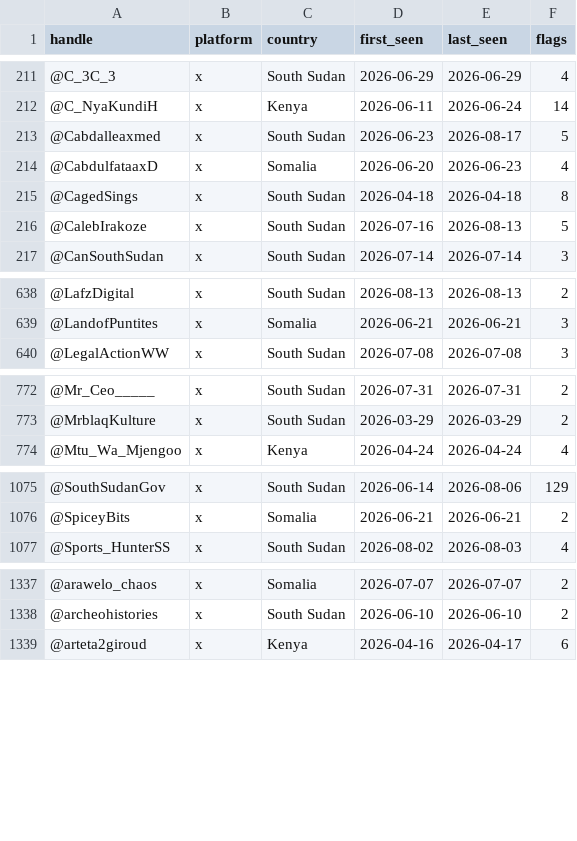
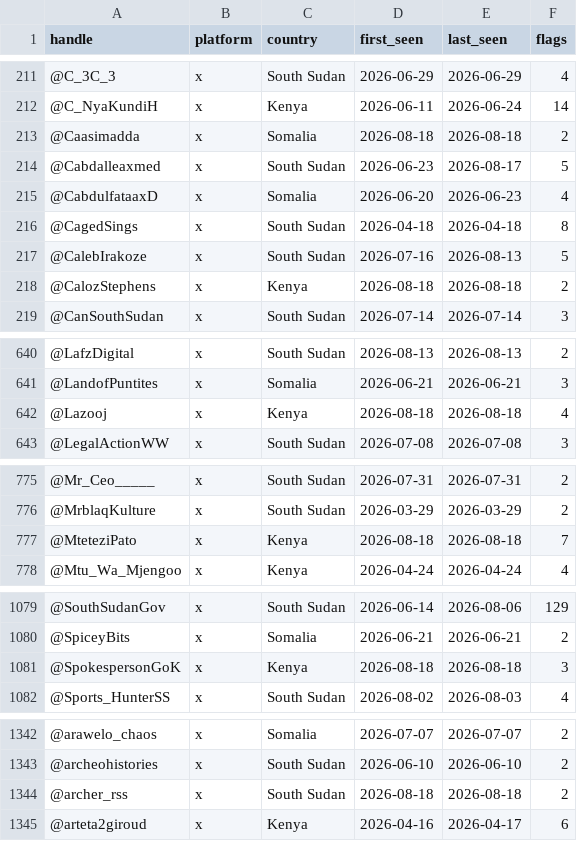
Before and after one commit to KSvend/IRIS, a CSV file: monitoring/autolearn/toxic_handles.csv, drawn as a sheet; only a part is shown, gaps mark what is left out; the diff covers the shown part only.

```diff
--- a/monitoring/autolearn/toxic_handles.csv
+++ b/monitoring/autolearn/toxic_handles.csv
@@ -212,2 +212,3 @@ handle,platform,country,first_seen,last_seen,flags
 @C_NyaKundiH,x,Kenya,2026-06-11,2026-06-24,14
+@Caasimadda,x,Somalia,2026-08-18,2026-08-18,2
 @Cabdalleaxmed,x,South Sudan,2026-06-23,2026-08-17,5
@@ -216,2 +217,3 @@ handle,platform,country,first_seen,last_seen,flags
 @CalebIrakoze,x,South Sudan,2026-07-16,2026-08-13,5
+@CalozStephens,x,Kenya,2026-08-18,2026-08-18,2
 @CanSouthSudan,x,South Sudan,2026-07-14,2026-07-14,3
@@ -639,2 +641,3 @@ handle,platform,country,first_seen,last_seen,flags
 @LandofPuntites,x,Somalia,2026-06-21,2026-06-21,3
+@Lazooj,x,Kenya,2026-08-18,2026-08-18,4
 @LegalActionWW,x,South Sudan,2026-07-08,2026-07-08,3
@@ -773,2 +776,3 @@ handle,platform,country,first_seen,last_seen,flags
 @MrblaqKulture,x,South Sudan,2026-03-29,2026-03-29,2
+@MteteziPato,x,Kenya,2026-08-18,2026-08-18,7
 @Mtu_Wa_Mjengoo,x,Kenya,2026-04-24,2026-04-24,4
@@ -1076,2 +1080,3 @@ handle,platform,country,first_seen,last_seen,flags
 @SpiceyBits,x,Somalia,2026-06-21,2026-06-21,2
+@SpokespersonGoK,x,Kenya,2026-08-18,2026-08-18,3
 @Sports_HunterSS,x,South Sudan,2026-08-02,2026-08-03,4
@@ -1338,2 +1343,3 @@ handle,platform,country,first_seen,last_seen,flags
 @archeohistories,x,South Sudan,2026-06-10,2026-06-10,2
+@archer_rss,x,South Sudan,2026-08-18,2026-08-18,2
 @arteta2giroud,x,Kenya,2026-04-16,2026-04-17,6
```
Also changed, not shown: 16 edited cells elsewhere in this file, monitoring/autolearn/learned_keywords_hs.csv, monitoring/autolearn/narrative_discoveries.csv, 7 other files.
